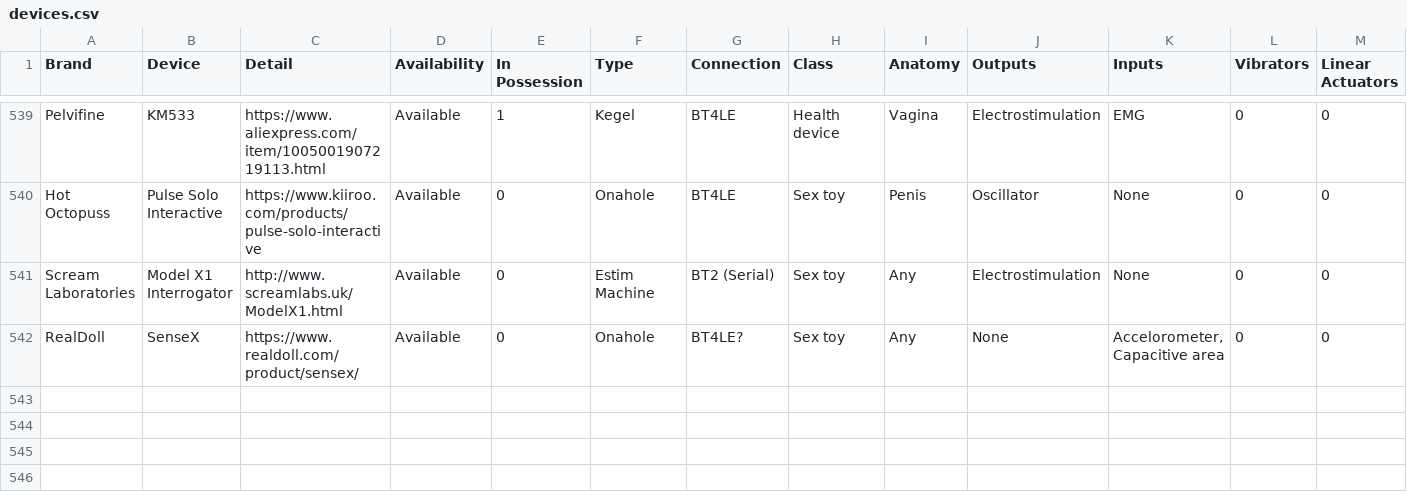
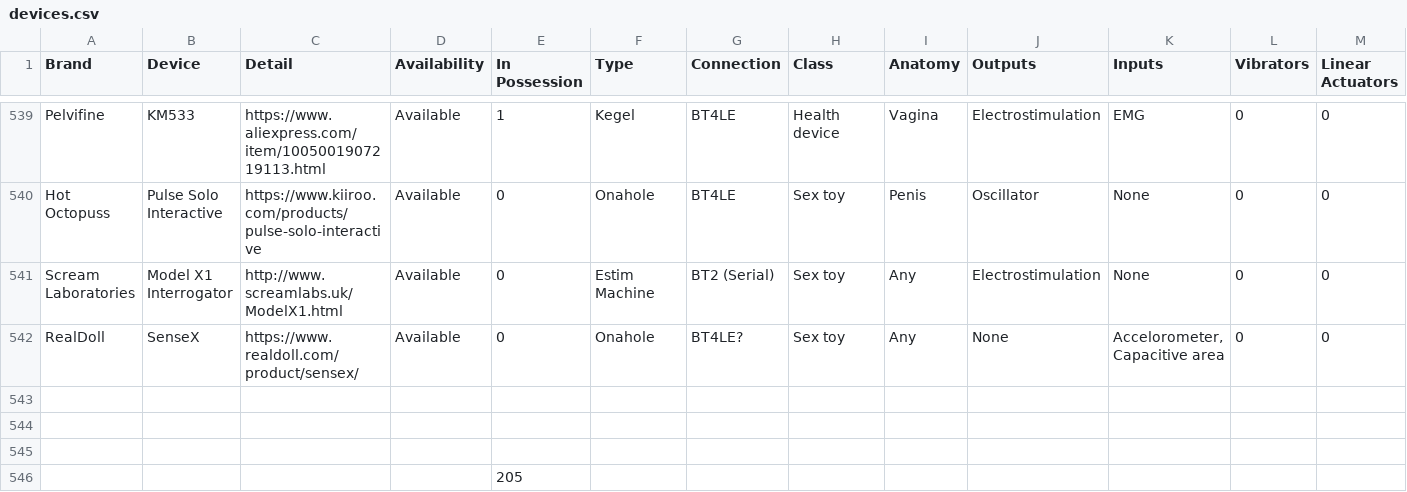
Before and after one commit to blackspherefollower/IoSTIndex, a CSV file: src/data/devices.csv, drawn as a sheet; only a part is shown, gaps mark what is left out; rows hold the shown columns only; the diff names each change by its address in the sheet, - before the commit and + after, or states it on an @@ line.

Commit message:
Updating datasets

```diff
--- a/src/data/devices.csv
+++ b/src/data/devices.csv
+row 543: (empty)
+row 544: (empty)
+row 545: (empty)
+row 546:  |  |  |  | 205
```
